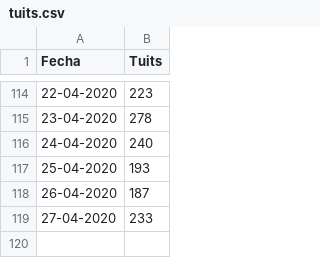
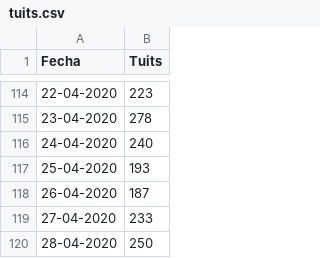
Before and after one commit to Wences91/granada_covid-19, a CSV file: tuits.csv, drawn as a sheet; only a part is shown, gaps mark what is left out; the diff names each change by its address in the sheet, - before the commit and + after, or states it on an @@ line.

```diff
--- a/tuits.csv
+++ b/tuits.csv
+row 120: 28-04-2020 | 250
```
Also changed, not shown: datos.csv, datos_edad.csv, 2 other files.
